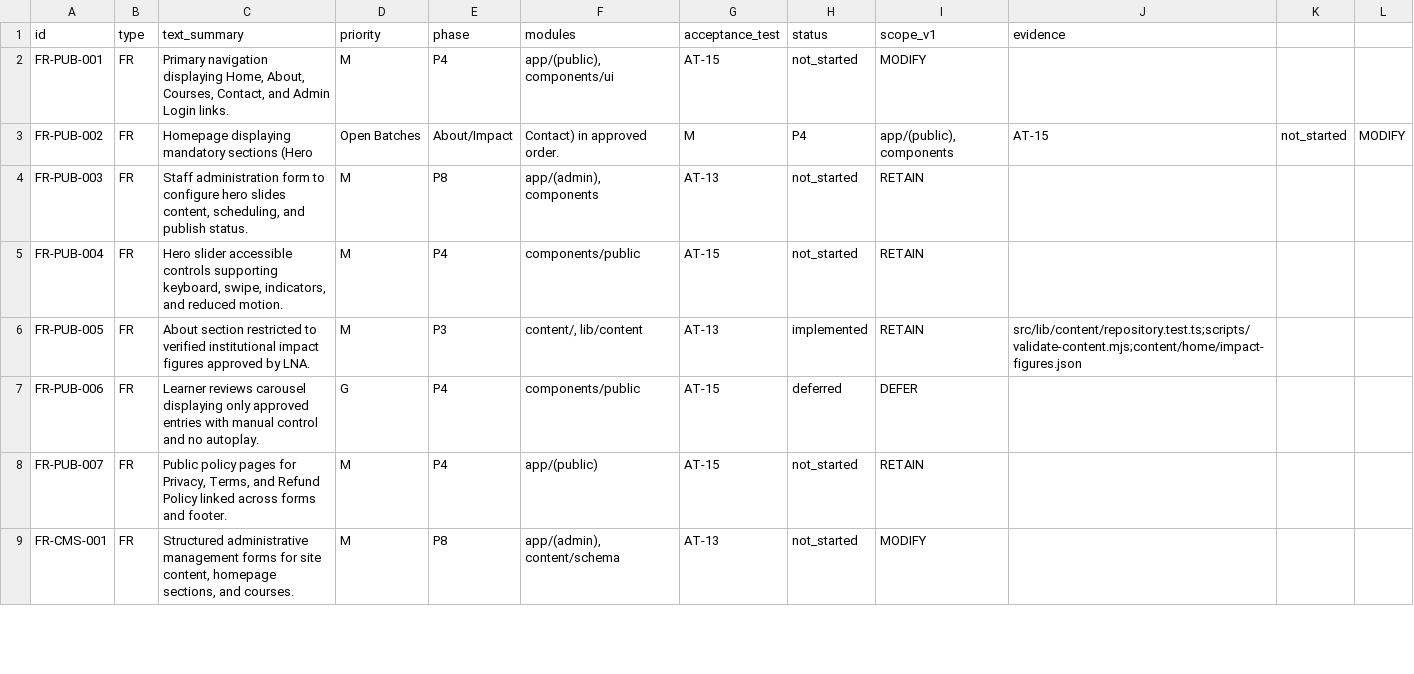
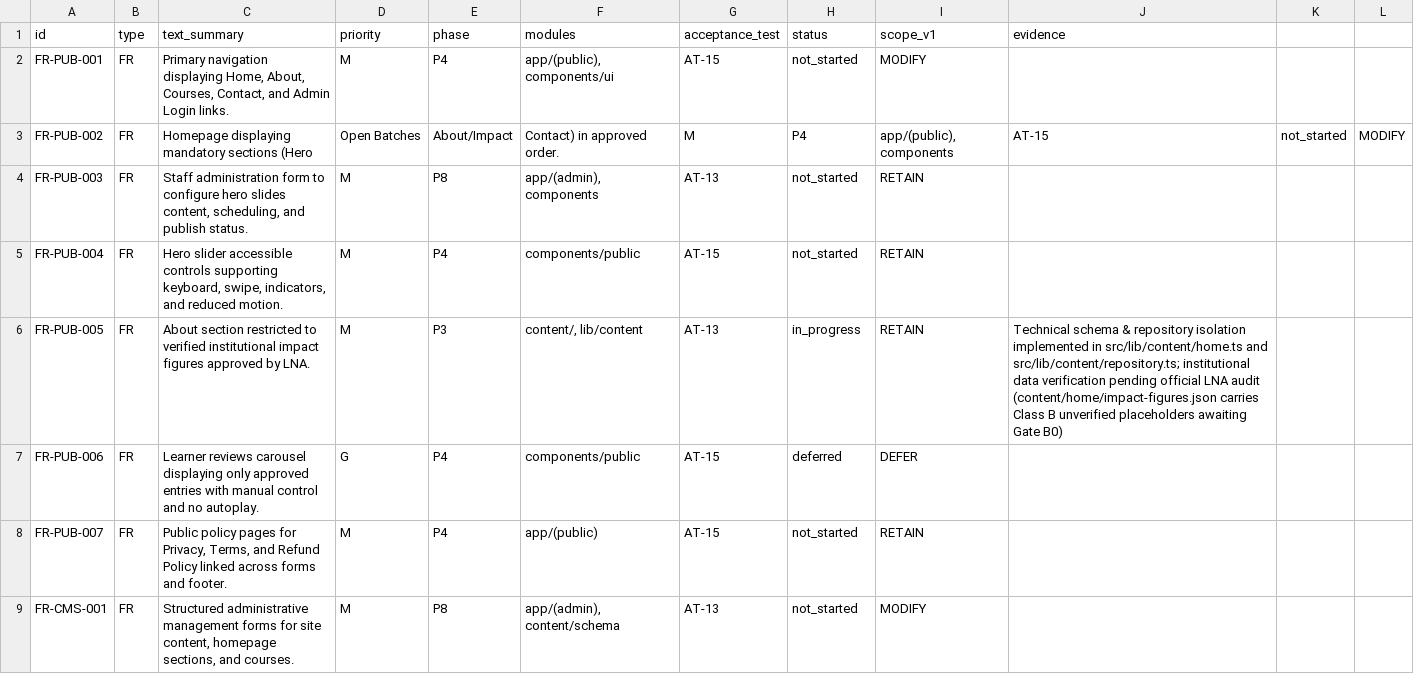
Before and after one commit to lnatechnicalassets-wq/LNA-Website, a CSV file: docs/traceability.csv, drawn as a sheet; only a part is shown.

Commit message:
feat(content): implement Phase 3 content architecture, round-half-up discount engine, and placeholder isolation [FR-PUB-005, NFR-MNT-01, BR-05]

```diff
--- a/docs/traceability.csv
+++ b/docs/traceability.csv
@@ -5,3 +5,3 @@ FR-PUB-003,FR,"Staff administration form to configure hero slides content, sched
 FR-PUB-004,FR,"Hero slider accessible controls supporting keyboard, swipe, indicators, and reduced motion.",M,P4,components/public,AT-15,not_started,RETAIN,
-FR-PUB-005,FR,About section restricted to verified institutional impact figures approved by LNA.,M,P3,"content/, lib/content",AT-13,implemented,RETAIN,src/lib/content/repository.test.ts;scripts/validate-content.mjs;content/home/impact-figures.json
+FR-PUB-005,FR,About section restricted to verified institutional impact figures approved by LNA.,M,P3,"content/, lib/content",AT-13,in_progress,RETAIN,"Technical schema & repository isolation implemented in src/lib/content/home.ts and src/lib/content/repository.ts; institutional data verification pending official LNA audit (content/home/impact-figures.json carries Class B unverified placeholders awaiting Gate B0)"
 FR-PUB-006,FR,Learner reviews carousel displaying only approved entries with manual control and no autoplay.,G,P4,components/public,AT-15,deferred,DEFER,
```
Also changed, not shown: 13 other files.
